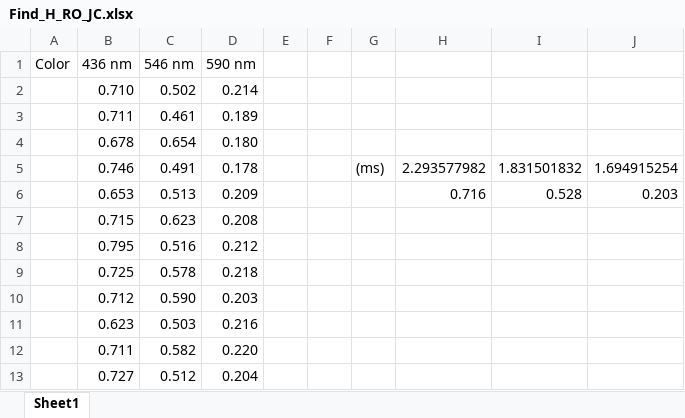
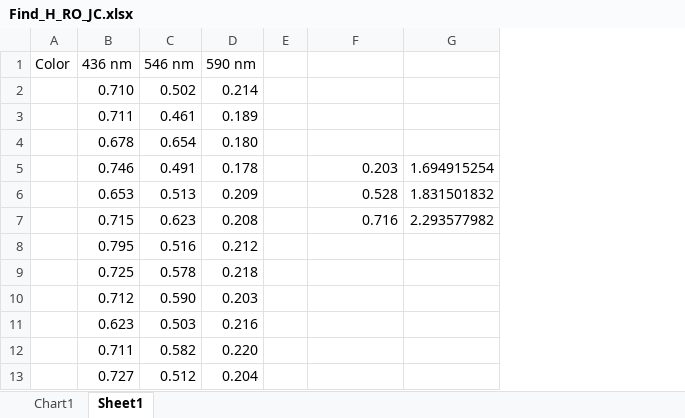
Before and after one commit to jsribaud/PHY363, an Excel workbook: lab05/Find_H_RO_JC.xlsx, sheet Sheet1, drawn as a sheet; only a part is shown; values as stored, in another font and other column widths than the file's, no borders; charts and pictures not drawn; removed rows and columns are numbered as before the commit, all else as after; the diff names each change by its address in the sheet, - before the commit and + after, or states it on an @@ line.

```diff
--- a/lab05/Find_H_RO_JC.xlsx (sheet Sheet1)
+++ b/lab05/Find_H_RO_JC.xlsx (sheet Sheet1)
+sheet tab: Chart1
-column F, empty
-column G, row 5: (ms)
-column J, rows 5-6: 1.694915254 | 0.203
-F5: 2.293577982
+F5: 0.203
-G5: 1.831501832
+G5: 1.694915254
-F6: 0.716
+F6: 0.528
-G6: 0.528
+G6: 1.831501832
-F7: (empty)
+F7: 0.716
-G7: (empty)
+G7: 2.293577982
```
Also changed, not shown: charts or pictures, 2 other files.
